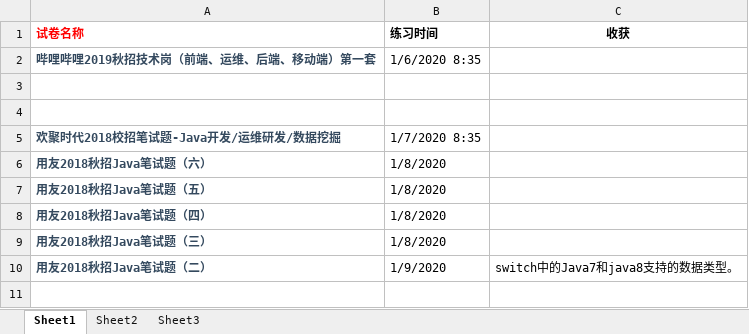
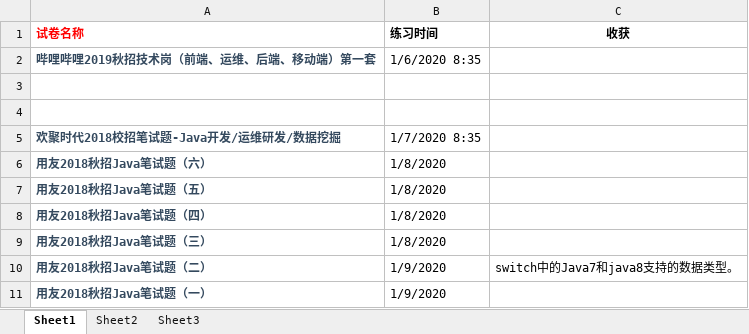
Before and after one commit to crossover-any/Interview, an Excel workbook: java试卷练习.xlsx, sheet Sheet1, drawn as a sheet; values as stored, in another font and other column widths than the file's, no borders; the diff names each change by its address in the sheet, - before the commit and + after, or states it on an @@ line.

```diff
--- a/java试卷练习.xlsx (sheet Sheet1)
+++ b/java试卷练习.xlsx (sheet Sheet1)
+row 11: 用友2018秋招Java笔试题（一） | 1/9/2020
```
Also changed, not shown: 1 other file.
